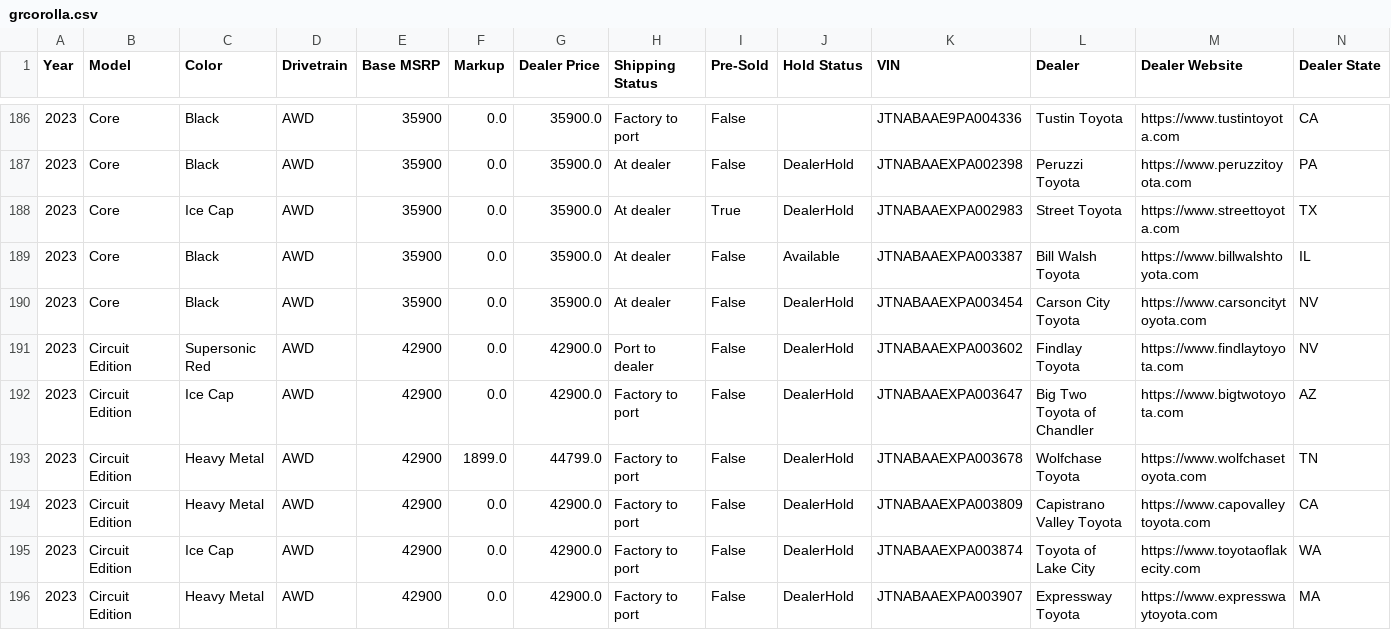
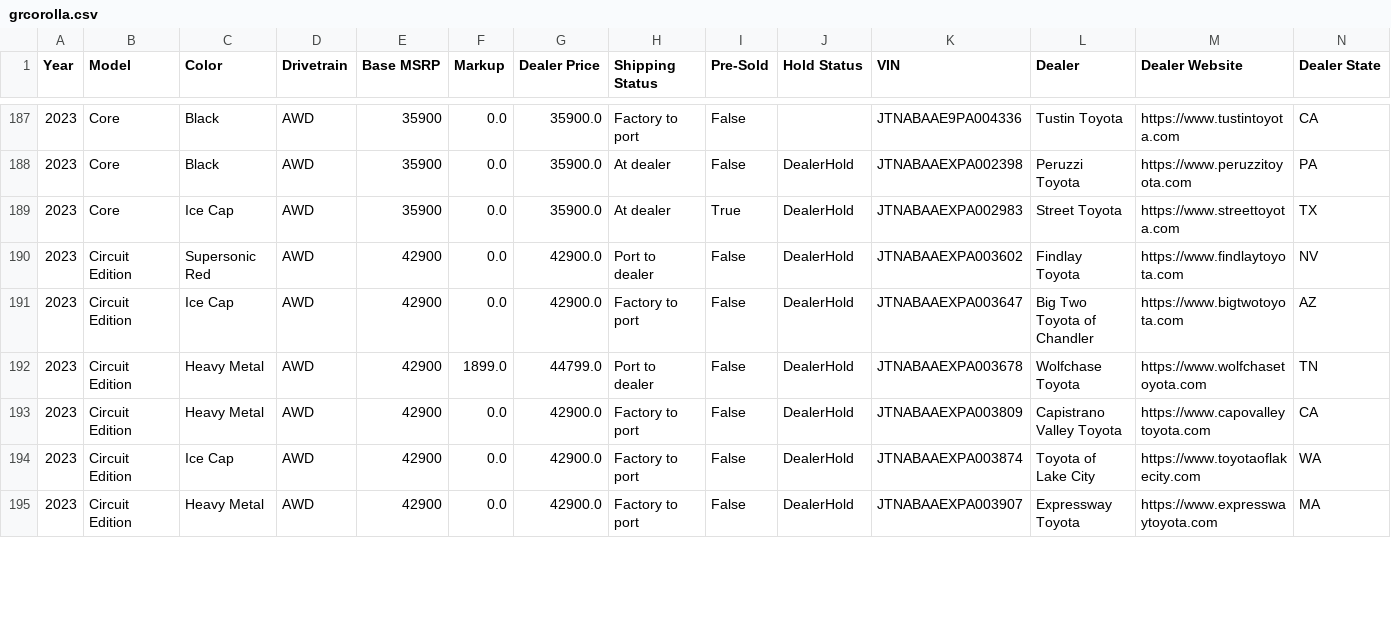
Before and after one commit to major/yotagrabber, a CSV file: output/grcorolla.csv, drawn as a sheet; only a part is shown, gaps mark what is left out; removed rows and columns are numbered as before the commit, all else as after; rows hold the shown columns only; the diff covers the shown part only; the diff names each change by its address in the sheet, - before the commit and + after, or states it on an @@ line.

```diff
--- a/output/grcorolla.csv
+++ b/output/grcorolla.csv
-row 189: 2023 | Core | Black | AWD | 35900 | 0.0 | 35900.0 | At dealer | False | Available | JTNABAAEXPA003387 | Bill Walsh Toyota | https://www.billwalshtoyota.com | IL
-row 190: 2023 | Core | Black | AWD | 35900 | 0.0 | 35900.0 | At dealer | False | DealerHold | JTNABAAEXPA003454 | Carson City Toyota | https://www.carsoncitytoyota.com | NV
-H192 (Shipping Status): Factory to port
+H192 (Shipping Status): Port to dealer
```
Also changed, not shown: 4 added rows, 4 removed rows and 20 edited cells elsewhere in this file, 1 other file.
